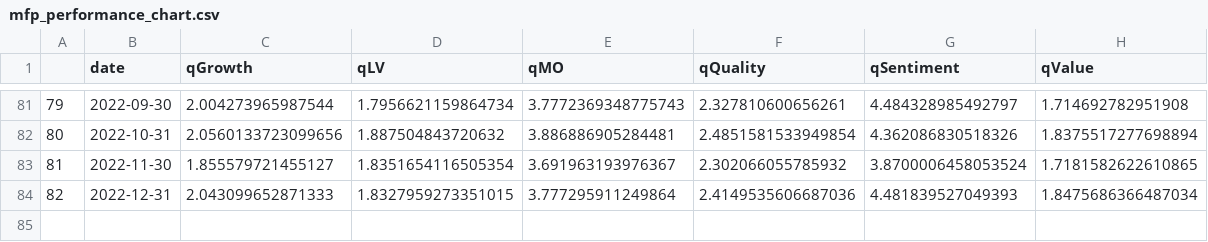
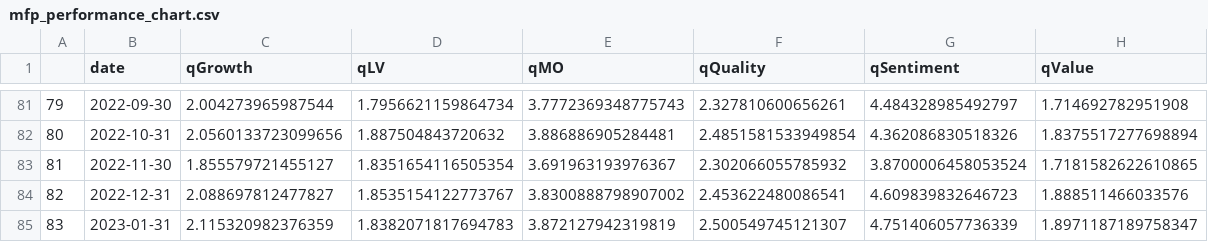
Before and after one commit to zhenik70/qrio, a CSV file: data/mfp_performance_chart.csv, drawn as a sheet; only a part is shown, gaps mark what is left out.

Commit message:
the file has been updated 2023-02-06

```diff
--- a/data/mfp_performance_chart.csv
+++ b/data/mfp_performance_chart.csv
@@ -83,2 +83,3 @@
 81,2022-11-30,1.855579721455127,1.8351654116505354,3.691963193976367,2.302066055785932,3.8700006458053524,1.7181582622610865
-82,2022-12-31,2.043099652871333,1.8327959273351015,3.777295911249864,2.4149535606687036,4.481839527049393,1.8475686366487034
+82,2022-12-31,2.088697812477827,1.8535154122773767,3.8300888798907002,2.453622480086541,4.609839832646723,1.888511466033576
+83,2023-01-31,2.115320982376359,1.8382071817694783,3.872127942319819,2.500549745121307,4.751406057736339,1.8971187189758347
```
